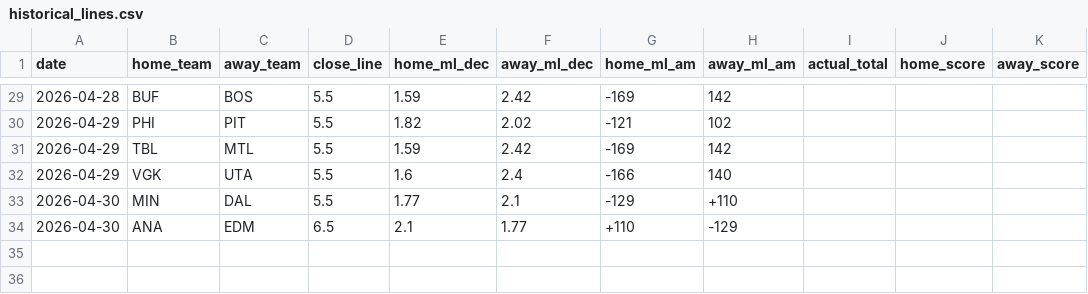
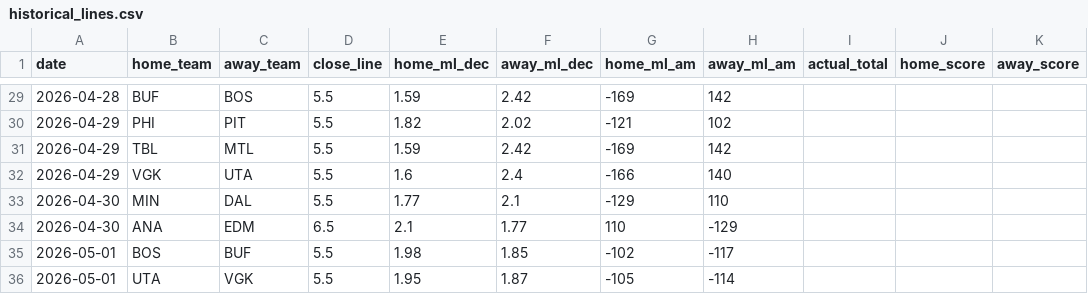
Before and after one commit to dailydegen00-alt/nhl-picks, a CSV file: data/historical_lines.csv, drawn as a sheet; only a part is shown, gaps mark what is left out.

```diff
--- a/data/historical_lines.csv
+++ b/data/historical_lines.csv
@@ -32,3 +32,5 @@ date,home_team,away_team,close_line,home_ml_dec,away_ml_dec,home_ml_am,away_ml_a
 2026-04-29,VGK,UTA,5.5,1.6,2.4,-166,140,,,
-2026-04-30,MIN,DAL,5.5,1.77,2.1,-129,+110,,,
-2026-04-30,ANA,EDM,6.5,2.1,1.77,+110,-129,,,
+2026-04-30,MIN,DAL,5.5,1.77,2.1,-129,110,,,
+2026-04-30,ANA,EDM,6.5,2.1,1.77,110,-129,,,
+2026-05-01,BOS,BUF,5.5,1.98,1.85,-102,-117,,,
+2026-05-01,UTA,VGK,5.5,1.95,1.87,-105,-114,,,
```
Also changed, not shown: 18 other files.
